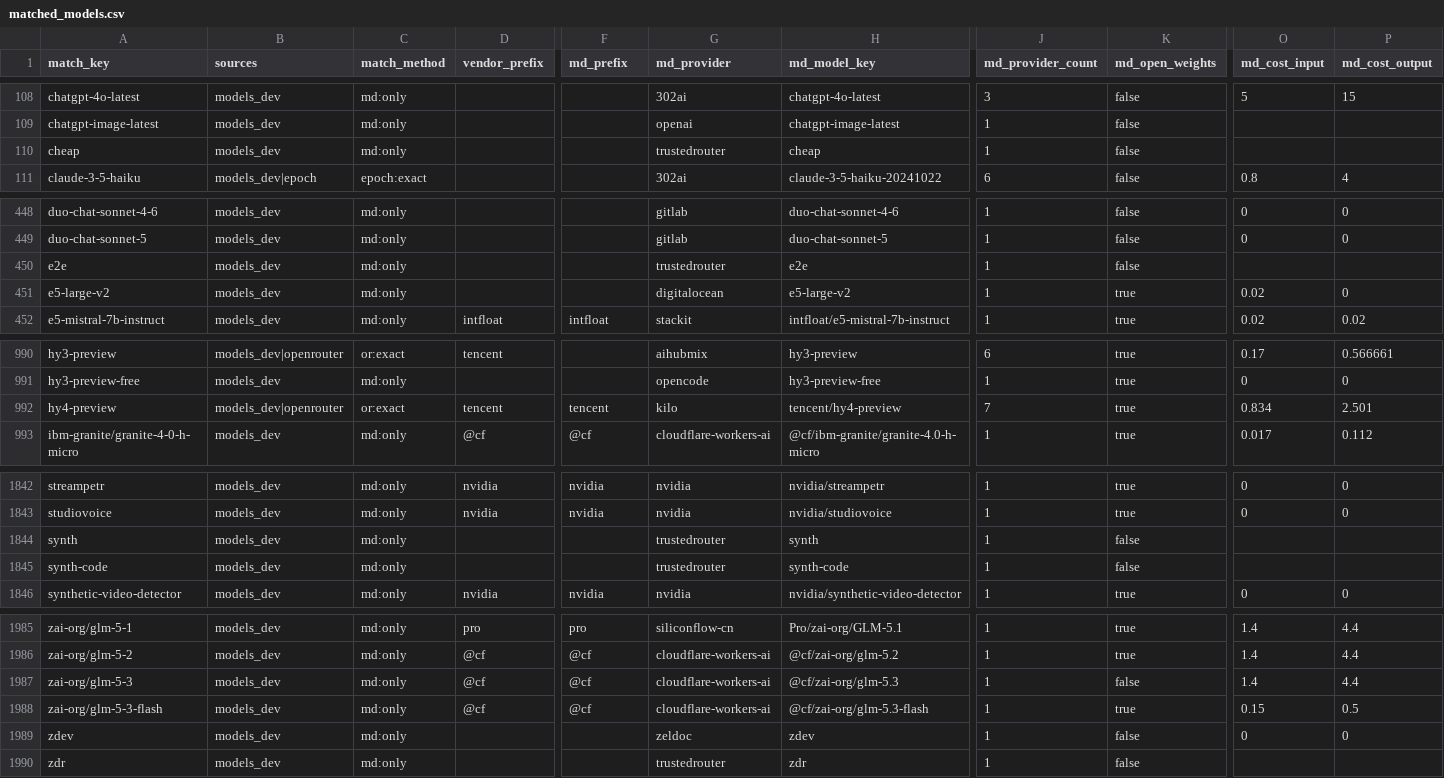
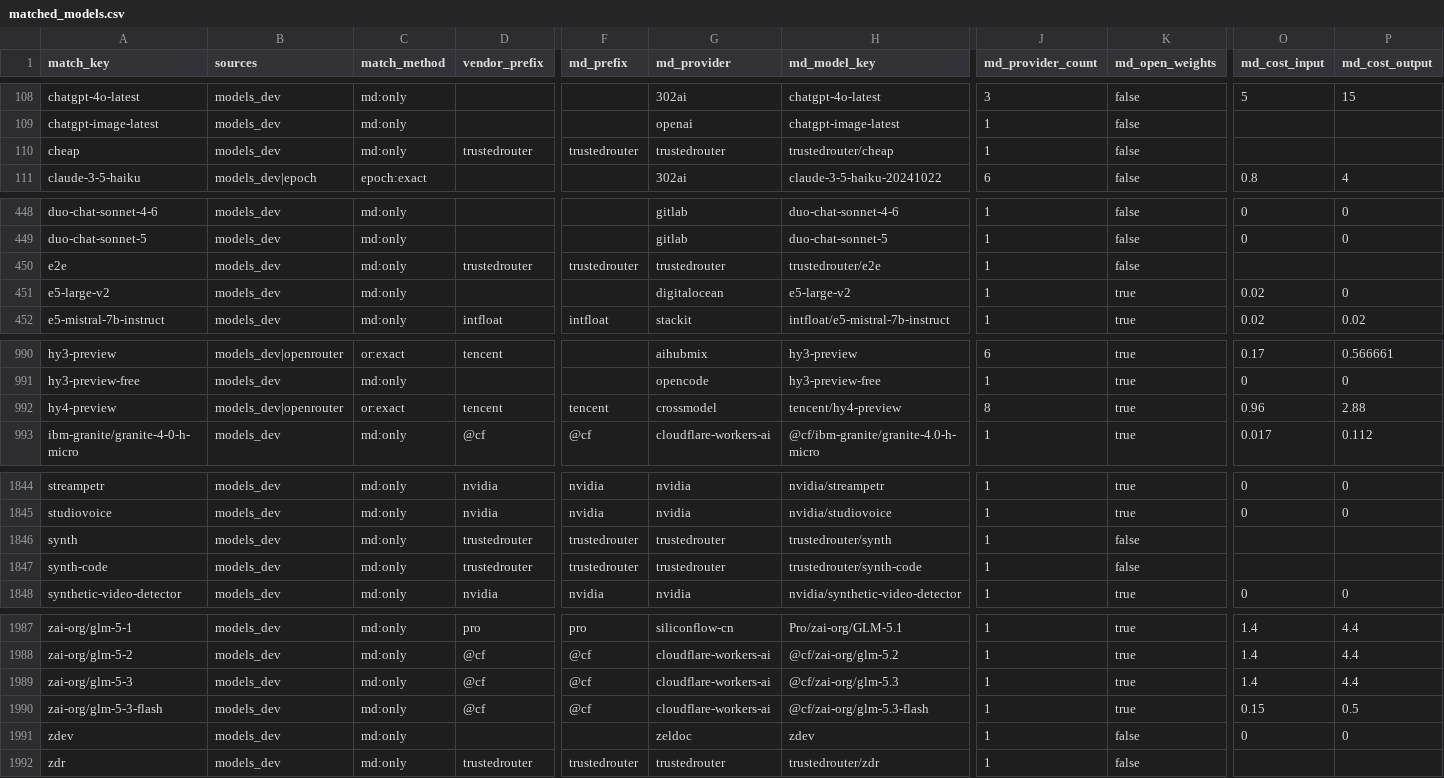
Before and after one commit to YasamanAnsari/llm-ledger, a CSV file: data/generated/matched_models.csv, drawn as a sheet; only a part is shown, gaps mark what is left out; addresses are those after the commit; the diff covers the shown part only; the diff names each change by its address in the sheet, - before the commit and + after, or states it on an @@ line.

```diff
--- a/data/generated/matched_models.csv
+++ b/data/generated/matched_models.csv
-D110 (vendor_prefix): (empty)
+D110 (vendor_prefix): trustedrouter
-F110 (md_prefix): (empty)
+F110 (md_prefix): trustedrouter
-H110 (md_model_key): cheap
+H110 (md_model_key): trustedrouter/cheap
-D450 (vendor_prefix): (empty)
+D450 (vendor_prefix): trustedrouter
-F450 (md_prefix): (empty)
+F450 (md_prefix): trustedrouter
-H450 (md_model_key): e2e
+H450 (md_model_key): trustedrouter/e2e
-G992 (md_provider): kilo
+G992 (md_provider): crossmodel
-J992 (md_provider_count): 7
+J992 (md_provider_count): 8
-O992 (md_cost_input): 0.834
+O992 (md_cost_input): 0.96
-P992 (md_cost_output): 2.501
+P992 (md_cost_output): 2.88
-D1846:D1847 (vendor_prefix): (empty)
+D1846:D1847 (vendor_prefix): trustedrouter
-F1846:F1847 (md_prefix): (empty)
+F1846:F1847 (md_prefix): trustedrouter
-H1846 (md_model_key): synth
+H1846 (md_model_key): trustedrouter/synth
-H1847 (md_model_key): synth-code
+H1847 (md_model_key): trustedrouter/synth-code
-K1989 (md_open_weights): false
+K1989 (md_open_weights): true
-D1992 (vendor_prefix): (empty)
+D1992 (vendor_prefix): trustedrouter
-F1992 (md_prefix): (empty)
+F1992 (md_prefix): trustedrouter
-H1992 (md_model_key): zdr
+H1992 (md_model_key): trustedrouter/zdr
```
Also changed, not shown: 2 added rows and 77 edited cells elsewhere in this file, data/generated/llm_ledger_enriched.csv, 4 other files.
